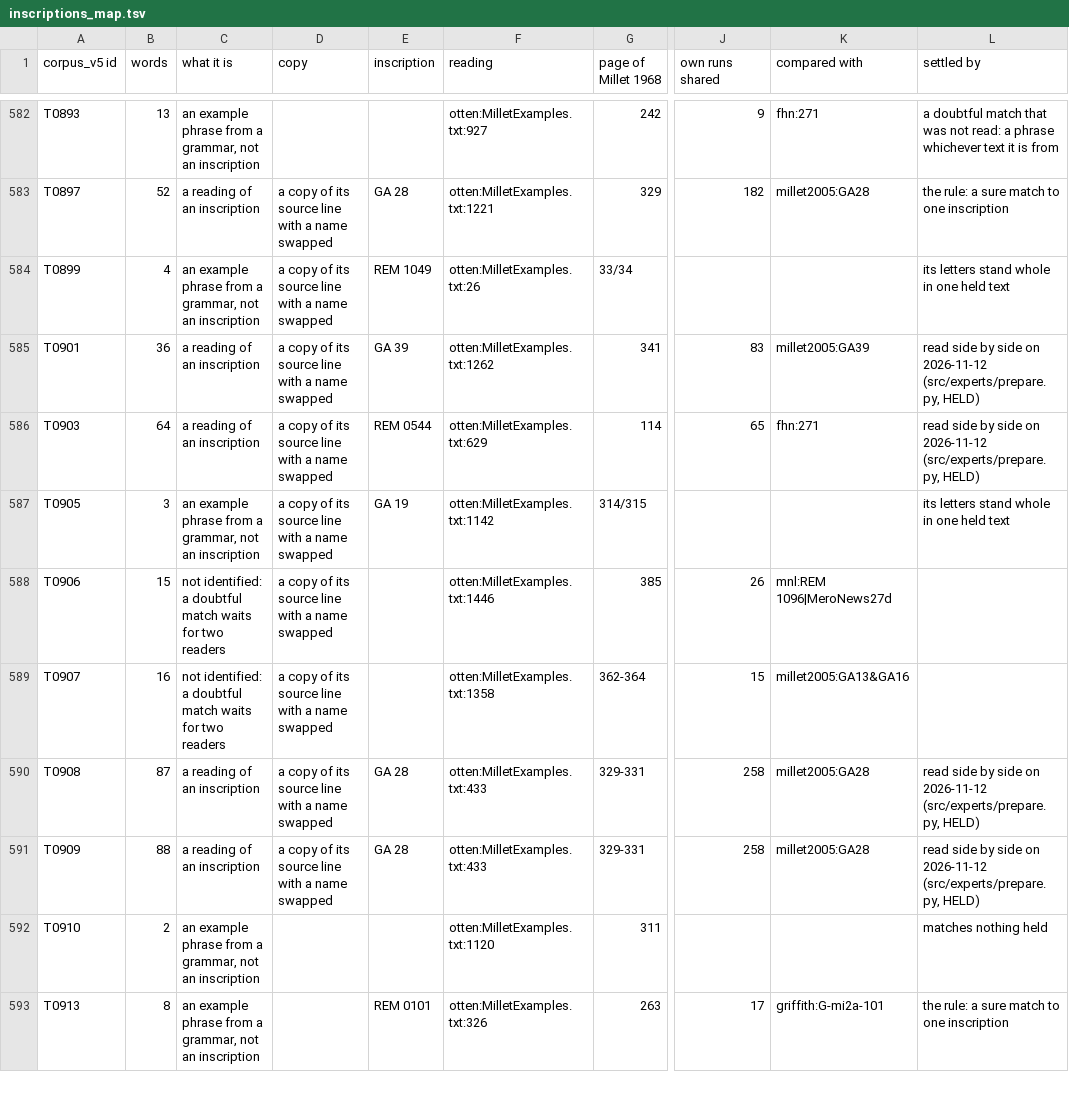
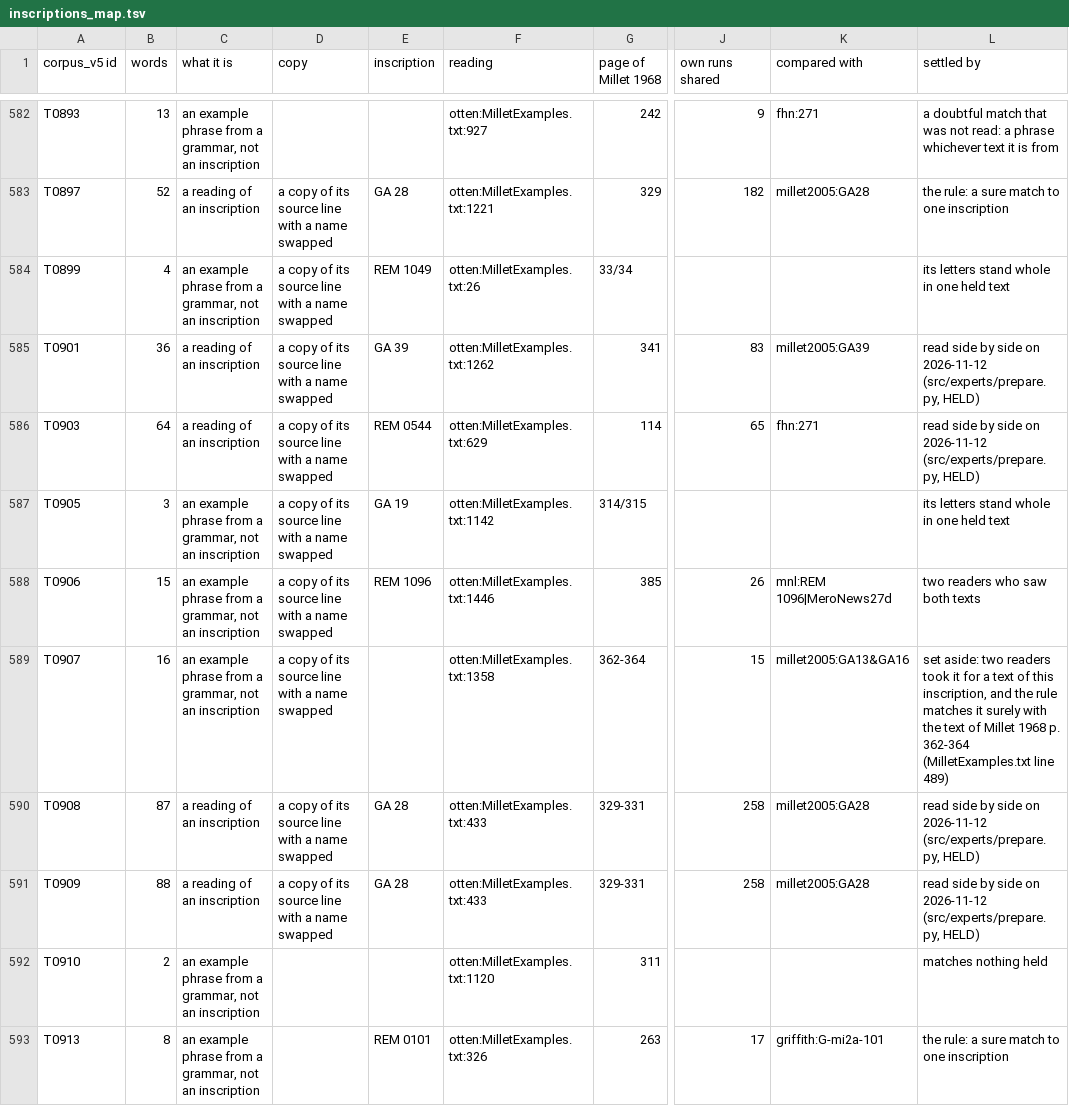
Before and after one commit to MikeKovetsky/meroitic, a TSV file: data/inscriptions_map.tsv, drawn as a sheet; only a part is shown, gaps mark what is left out; the diff covers the shown part only; the diff names each change by its address in the sheet, - before the commit and + after, or states it on an @@ line.

```diff
--- a/data/inscriptions_map.tsv
+++ b/data/inscriptions_map.tsv
-C588:C589 (what it is): not identified: a doubtful match waits for two readers
+C588:C589 (what it is): an example phrase from a grammar, not an inscription
-E588 (inscription): (empty)
+E588 (inscription): REM 1096
-L588 (settled by): (empty)
+L588 (settled by): two readers who saw both texts
-L589 (settled by): (empty)
+L589 (settled by): set aside: two readers took it for a text of this inscription, and the rule matches it surely with the text of Millet 1968 p. 362-364 (MilletExamples.txt line 489)
```
Also changed, not shown: 95 edited cells elsewhere in this file, 11 other files.
